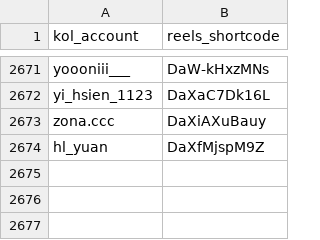
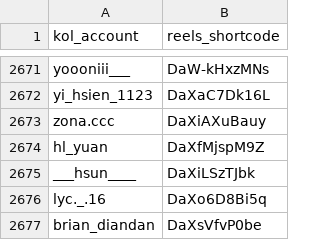
Before and after one commit to sabina-lu/reels-scraping, a CSV file: data/reels_static_info.csv, drawn as a sheet; only a part is shown, gaps mark what is left out; the diff names each change by its address in the sheet, - before the commit and + after, or states it on an @@ line.

```diff
--- a/data/reels_static_info.csv
+++ b/data/reels_static_info.csv
+row 2675: ___hsun____ | DaXiLSzTJbk
+row 2676: lyc._.16 | DaXo6D8Bi5q
+row 2677: brian_diandan | DaXsVfvP0be
```
Also changed, not shown: data/profile_post_state.csv.
